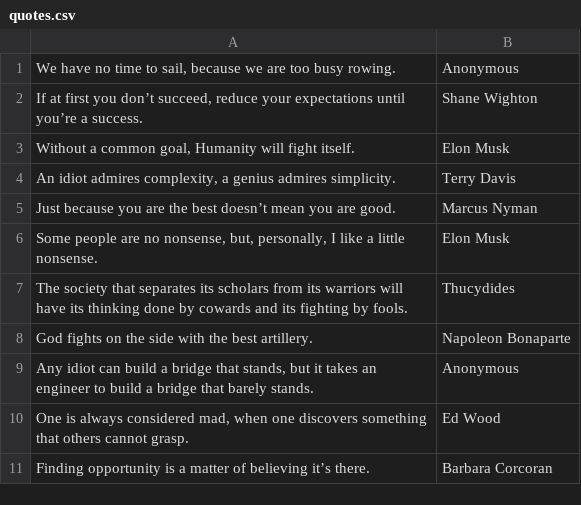
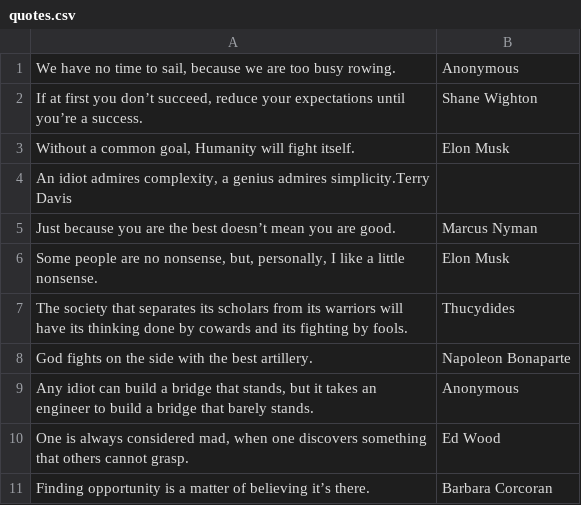
Before and after one commit to Temerold/Quotable, a CSV file: quotes.csv, drawn as a sheet; only a part is shown; removed rows and columns are numbered as before the commit, all else as after; the diff names each change by its address in the sheet, - before the commit and + after, or states it on an @@ line.

Commit message:
Format `quotes.csv`

```diff
--- a/quotes.csv
+++ b/quotes.csv
-row 4: An idiot admires complexity, a genius admires simplicity. | Terry Davis
+row 4: An idiot admires complexity, a genius admires simplicity.Terry Davis
```
